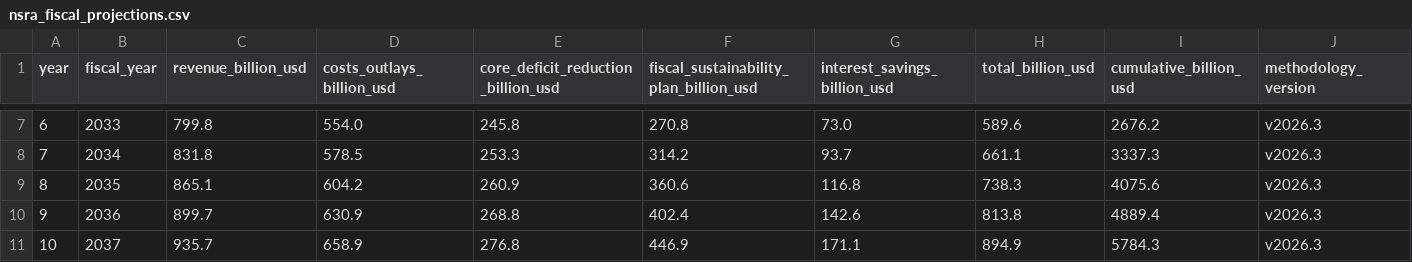
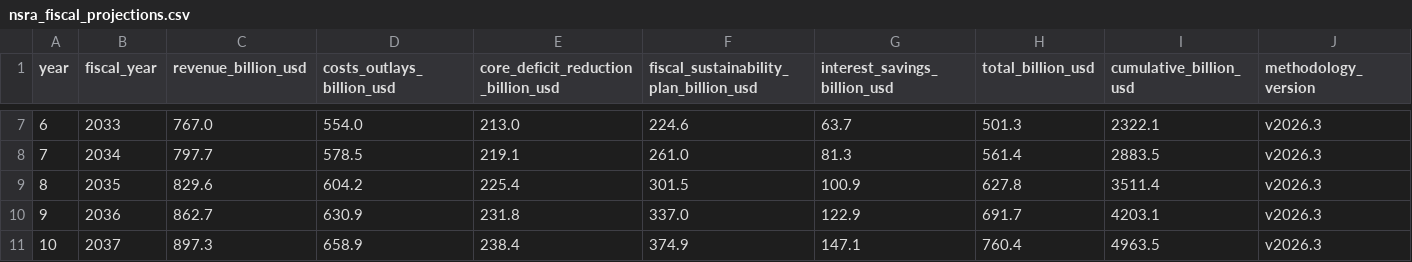
Before and after one commit to americanvault/theamericandeal, a CSV file: data/nsra_fiscal_projections.csv, drawn as a sheet; only a part is shown, gaps mark what is left out; the diff covers the shown part only; the diff names each change by its address in the sheet, - before the commit and + after, or states it on an @@ line.

```diff
--- a/data/nsra_fiscal_projections.csv
+++ b/data/nsra_fiscal_projections.csv
-C7 (revenue_billion_usd): 799.8
+C7 (revenue_billion_usd): 767.0
-E7: 245.8
+E7: 213.0
-F7: 270.8
+F7: 224.6
-G7 (interest_savings_billion_usd): 73.0
+G7 (interest_savings_billion_usd): 63.7
-H7 (total_billion_usd): 589.6
+H7 (total_billion_usd): 501.3
-I7 (cumulative_billion_usd): 2676.2
+I7 (cumulative_billion_usd): 2322.1
-C8 (revenue_billion_usd): 831.8
+C8 (revenue_billion_usd): 797.7
-E8: 253.3
+E8: 219.1
-F8: 314.2
+F8: 261.0
-G8 (interest_savings_billion_usd): 93.7
+G8 (interest_savings_billion_usd): 81.3
-H8 (total_billion_usd): 661.1
+H8 (total_billion_usd): 561.4
-I8 (cumulative_billion_usd): 3337.3
+I8 (cumulative_billion_usd): 2883.5
-C9 (revenue_billion_usd): 865.1
+C9 (revenue_billion_usd): 829.6
-E9: 260.9
+E9: 225.4
-F9: 360.6
+F9: 301.5
-G9 (interest_savings_billion_usd): 116.8
+G9 (interest_savings_billion_usd): 100.9
-H9 (total_billion_usd): 738.3
+H9 (total_billion_usd): 627.8
-I9 (cumulative_billion_usd): 4075.6
+I9 (cumulative_billion_usd): 3511.4
-C10 (revenue_billion_usd): 899.7
+C10 (revenue_billion_usd): 862.7
-E10: 268.8
+E10: 231.8
-F10: 402.4
+F10: 337.0
-G10 (interest_savings_billion_usd): 142.6
+G10 (interest_savings_billion_usd): 122.9
-H10 (total_billion_usd): 813.8
+H10 (total_billion_usd): 691.7
-I10 (cumulative_billion_usd): 4889.4
+I10 (cumulative_billion_usd): 4203.1
-C11 (revenue_billion_usd): 935.7
+C11 (revenue_billion_usd): 897.3
-E11: 276.8
+E11: 238.4
-F11: 446.9
+F11: 374.9
-G11 (interest_savings_billion_usd): 171.1
+G11 (interest_savings_billion_usd): 147.1
-H11 (total_billion_usd): 894.9
+H11 (total_billion_usd): 760.4
-I11 (cumulative_billion_usd): 5784.3
+I11 (cumulative_billion_usd): 4963.5
```
Also changed, not shown: 29 edited cells elsewhere in this file.
